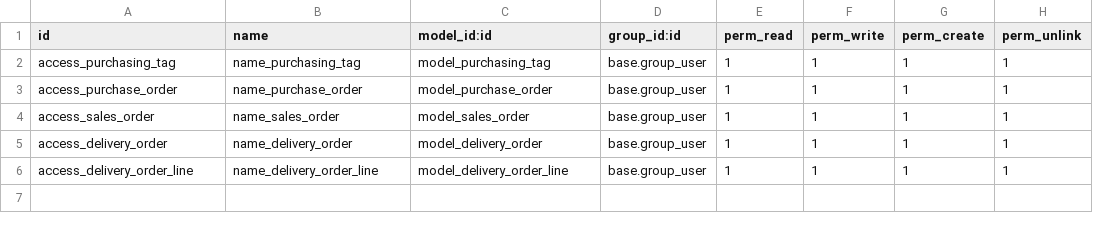
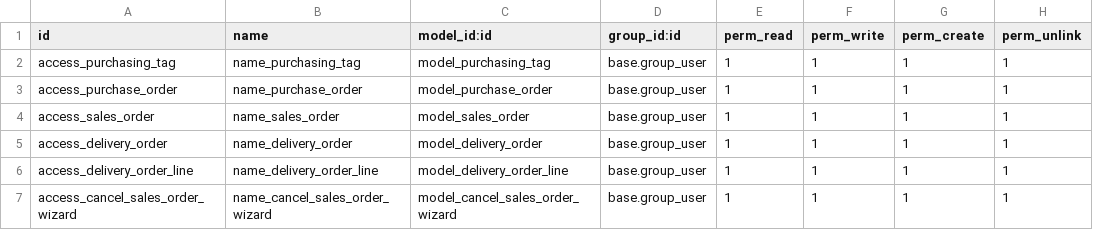
Before and after one commit to Bisyri07/Odoo_17_desktop, a CSV file: server/addons/master_purchasing/security/ir.model.access.csv, drawn as a sheet.

Commit message:
Add wizard for sales order cancellation

```diff
--- a/server/addons/master_purchasing/security/ir.model.access.csv
+++ b/server/addons/master_purchasing/security/ir.model.access.csv
@@ -6 +6,2 @@ access_delivery_order,name_delivery_order,model_delivery_order,base.group_user,1
 access_delivery_order_line,name_delivery_order_line,model_delivery_order_line,base.group_user,1,1,1,1
+access_cancel_sales_order_wizard,name_cancel_sales_order_wizard,model_cancel_sales_order_wizard,base.group_user,1,1,1,1
```
Also changed, not shown: 6 other files.
